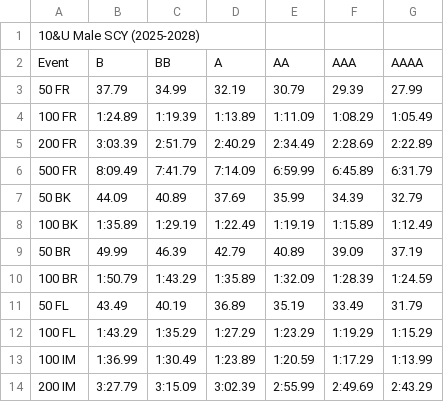
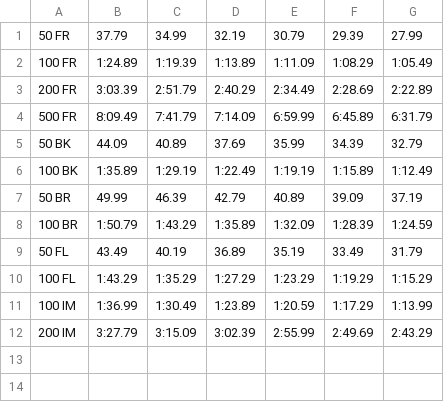
Before and after one commit to andrey-stepantsov/mtst, a CSV file: standards/01-10-Male-SCY-2024-2028.csv, drawn as a sheet.

```diff
--- a/standards/01-10-Male-SCY-2024-2028.csv
+++ b/standards/01-10-Male-SCY-2024-2028.csv
@@ -1,3 +1 @@
-10&U Male SCY (2025-2028)
-Event,B,BB,A,AA,AAA,AAAA
 50 FR,37.79,34.99,32.19,30.79,29.39,27.99
```
Also changed, not shown: standards/01-10-Female-LCM-2024-2028.csv, standards/11-12-Female-LCM-2024-2028.csv, 9 other files.
